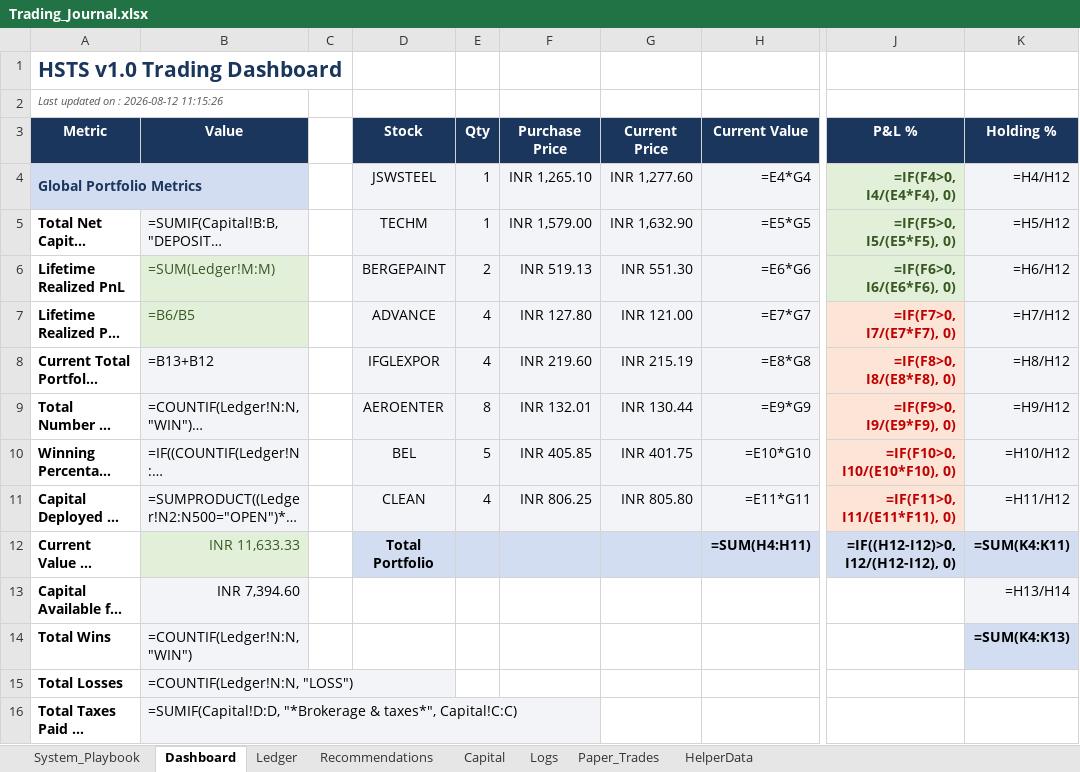
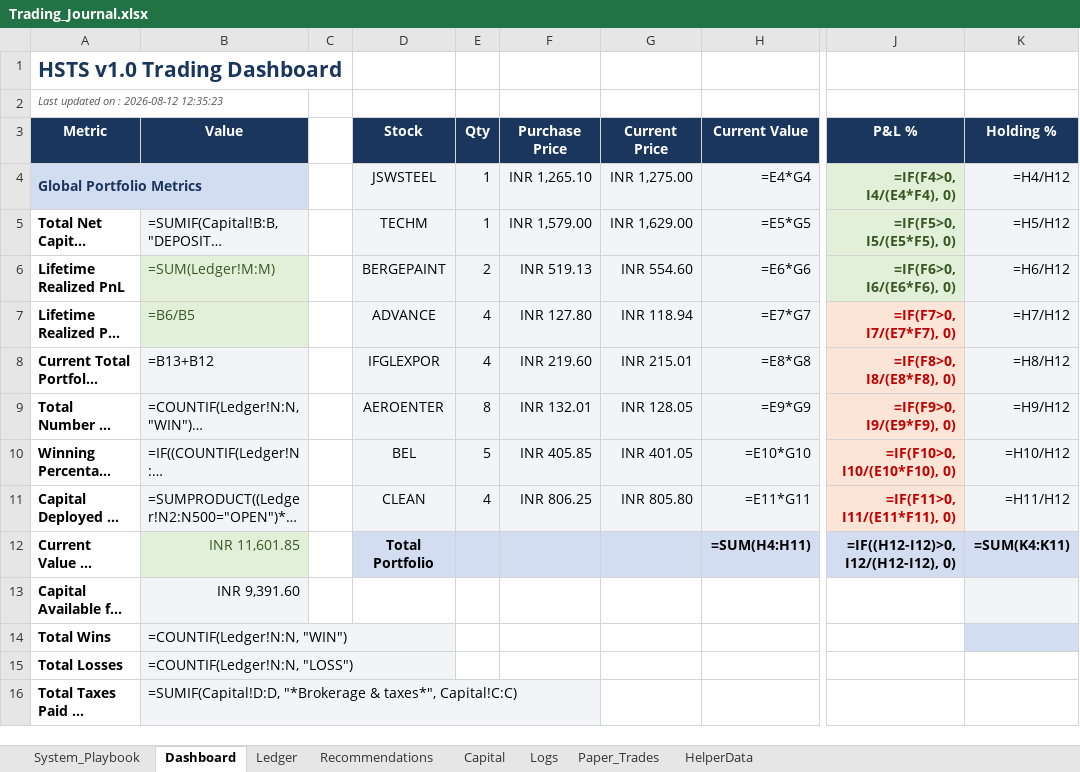
Before and after one commit to SyedTousifMasood/HalaalTrading, an Excel workbook: Trading_Journal.xlsx, sheet Dashboard, drawn as a sheet; only a part is shown, gaps mark what is left out; long unchanged cells end in …; values as stored, in another font and other column widths than the file's, no borders; formulas without a stored value are shown as written; charts and pictures not drawn; the diff names each change by its address in the sheet, - before the commit and + after, or states it on an @@ line.

```diff
--- a/Trading_Journal.xlsx (sheet Dashboard)
+++ b/Trading_Journal.xlsx (sheet Dashboard)
-A2 (Metric): Last updated on : 2026-08-12 11:15:26
+A2 (Metric): Last updated on : 2026-08-12 12:35:23
-G4 (Current Price): INR 1,277.60
+G4 (Current Price): INR 1,275.00
-G5 (Current Price): INR 1,632.90
+G5 (Current Price): INR 1,629.00
-G6 (Current Price): INR 551.30
+G6 (Current Price): INR 554.60
-G7 (Current Price): INR 121.00
+G7 (Current Price): INR 118.94
-G8 (Current Price): INR 215.19
+G8 (Current Price): INR 215.01
-G9 (Current Price): INR 130.44
+G9 (Current Price): INR 128.05
-G10 (Current Price): INR 401.75
+G10 (Current Price): INR 401.05
-B12 (Value): INR 11,633.33
+B12 (Value): INR 11,601.85
-B13 (Value): INR 7,394.60
+B13 (Value): INR 9,391.60
-K13 (Holding %): =H13/H14
+K13 (Holding %): (empty)
-K14 (Holding %): =SUM(K4:K13)
+K14 (Holding %): (empty)
```
Also changed, not shown: sheet Capital, sheet Ledger, charts or pictures.
